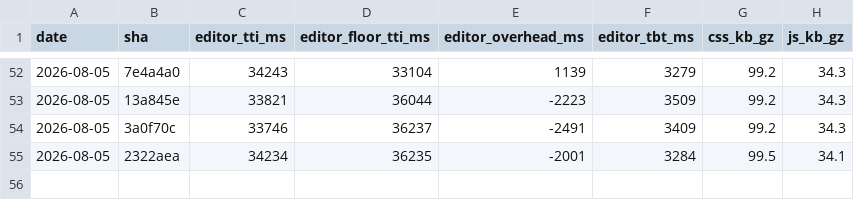
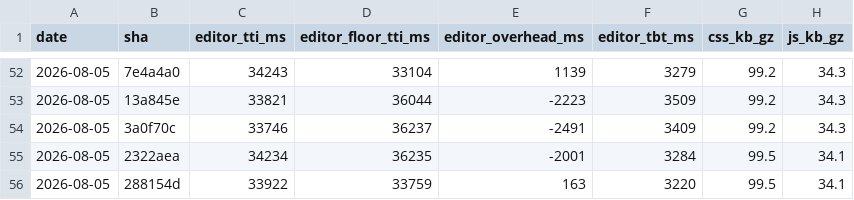
Before and after one commit to accessible-wordpress-theme/awt-blocks, a CSV file: docs/perf-history.csv, drawn as a sheet; only a part is shown, gaps mark what is left out.

```diff
--- a/docs/perf-history.csv
+++ b/docs/perf-history.csv
@@ -55 +55,2 @@ date,sha,editor_tti_ms,editor_floor_tti_ms,editor_overhead_ms,editor_tbt_ms,css_
 2026-08-05,2322aea,34234,36235,-2001,3284,99.5,34.1
+2026-08-05,288154d,33922,33759,163,3220,99.5,34.1
```
